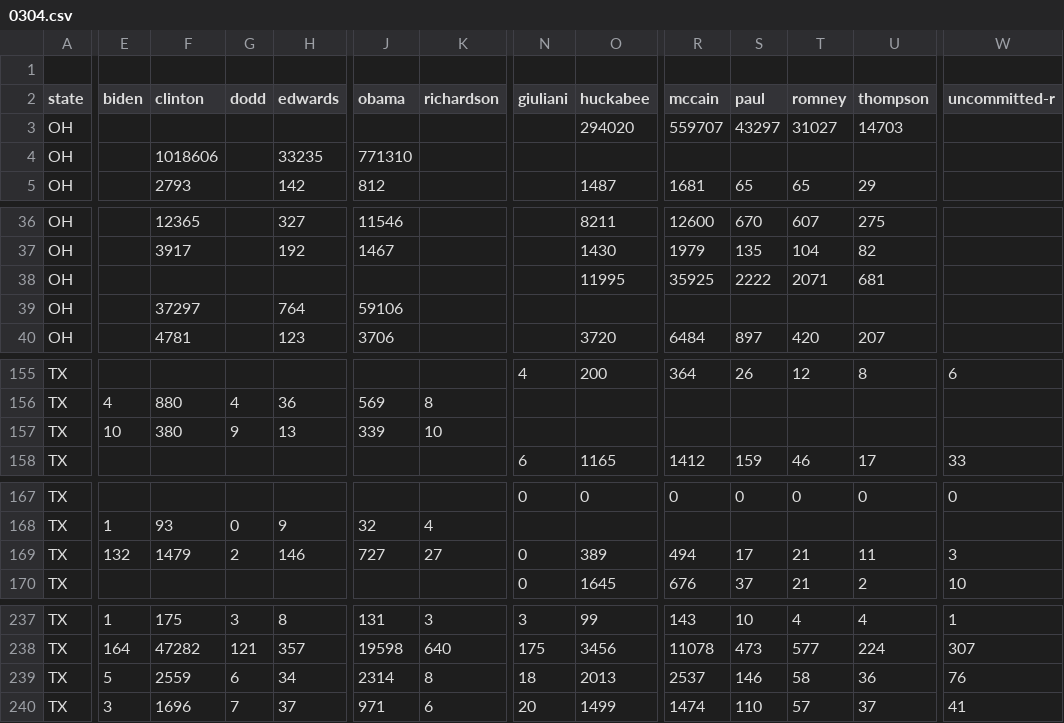
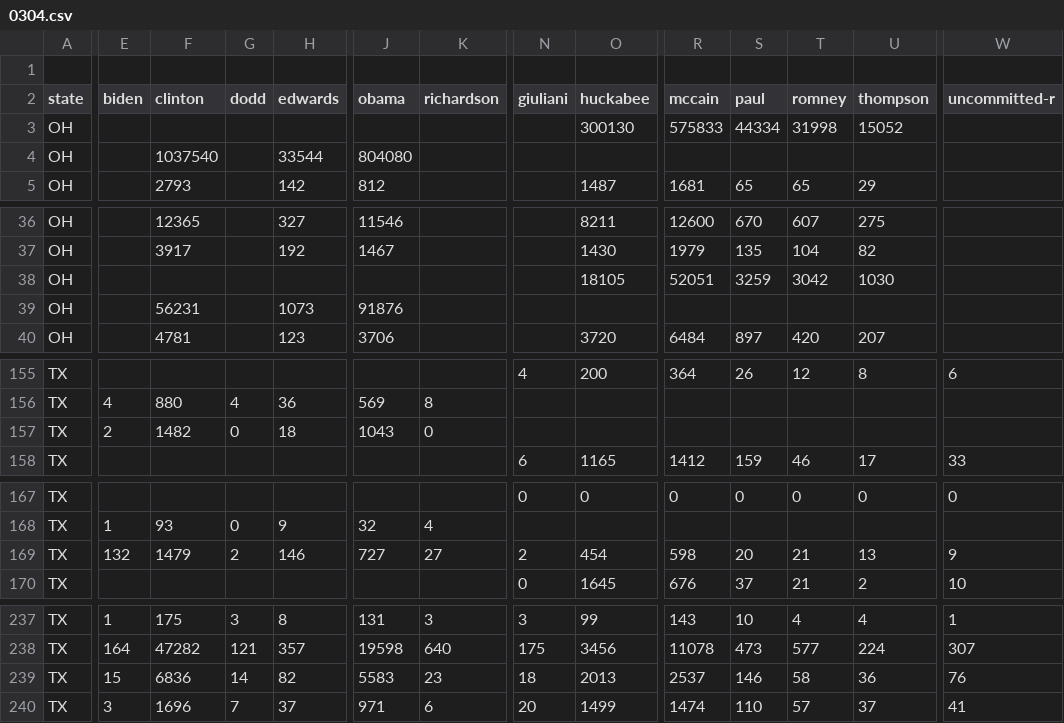
Before and after one commit to geary/primary-maps-2008-data, a CSV file: votes/0304.csv, drawn as a sheet; only a part is shown, gaps mark what is left out; the diff covers the shown part only; the diff names each change by its address in the sheet, - before the commit and + after, or states it on an @@ line.

```diff
--- a/votes/0304.csv
+++ b/votes/0304.csv
-O3 (huckabee): 294020
+O3 (huckabee): 300130
-R3 (mccain): 559707
+R3 (mccain): 575833
-S3 (paul): 43297
+S3 (paul): 44334
-T3 (romney): 31027
+T3 (romney): 31998
-U3 (thompson): 14703
+U3 (thompson): 15052
-F4 (clinton): 1018606
+F4 (clinton): 1037540
-H4 (edwards): 33235
+H4 (edwards): 33544
-J4 (obama): 771310
+J4 (obama): 804080
-O38 (huckabee): 11995
+O38 (huckabee): 18105
-R38 (mccain): 35925
+R38 (mccain): 52051
-S38 (paul): 2222
+S38 (paul): 3259
-T38 (romney): 2071
+T38 (romney): 3042
-U38 (thompson): 681
+U38 (thompson): 1030
-F39 (clinton): 37297
+F39 (clinton): 56231
-H39 (edwards): 764
+H39 (edwards): 1073
-J39 (obama): 59106
+J39 (obama): 91876
-E157 (biden): 10
+E157 (biden): 2
-F157 (clinton): 380
+F157 (clinton): 1482
-G157 (dodd): 9
+G157 (dodd): 0
-H157 (edwards): 13
+H157 (edwards): 18
-J157 (obama): 339
+J157 (obama): 1043
-K157 (richardson): 10
+K157 (richardson): 0
-N169 (giuliani): 0
+N169 (giuliani): 2
-O169 (huckabee): 389
+O169 (huckabee): 454
-R169 (mccain): 494
+R169 (mccain): 598
-S169 (paul): 17
+S169 (paul): 20
-U169 (thompson): 11
+U169 (thompson): 13
-W169 (uncommitted-r): 3
+W169 (uncommitted-r): 9
-E239 (biden): 5
+E239 (biden): 15
-F239 (clinton): 2559
+F239 (clinton): 6836
-G239 (dodd): 6
+G239 (dodd): 14
-H239 (edwards): 34
+H239 (edwards): 82
-J239 (obama): 2314
+J239 (obama): 5583
-K239 (richardson): 8
+K239 (richardson): 23
```
Also changed, not shown: 1 added row, 1 removed row and 61 edited cells elsewhere in this file, 6 other files.
